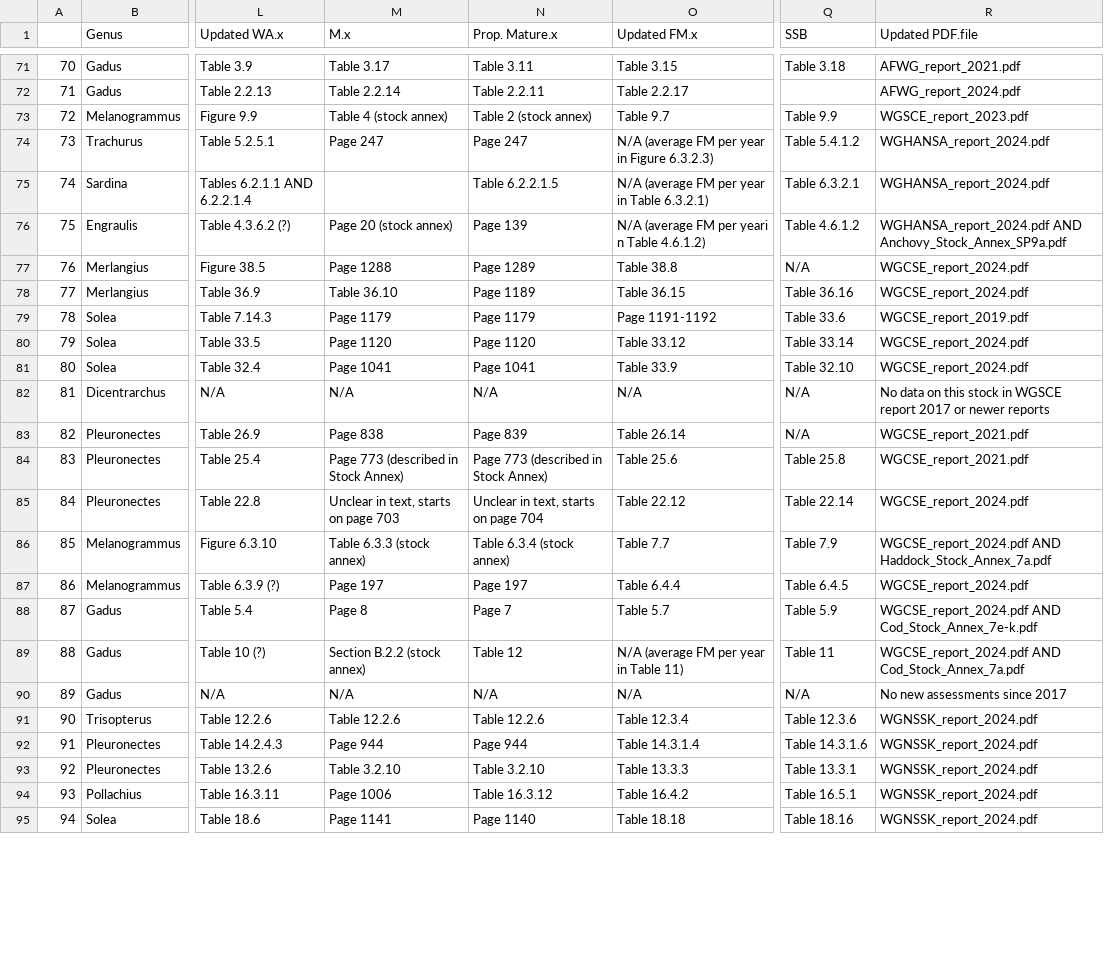
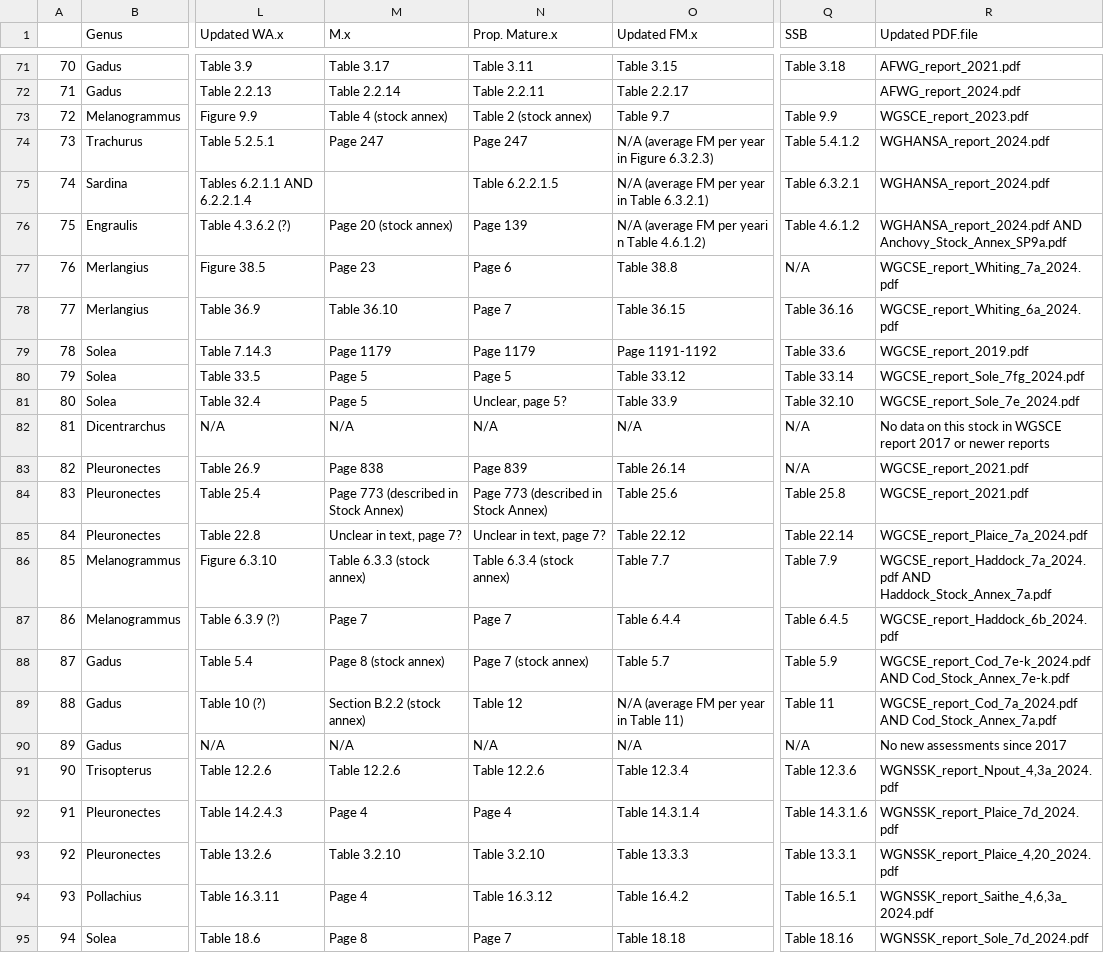
Before and after one commit to danielle-baribeau/Age-structured-marine-fish-database, a CSV file: Master.csv, drawn as a sheet; only a part is shown, gaps mark what is left out; the diff covers the shown part only; the diff names each change by its address in the sheet, - before the commit and + after, or states it on an @@ line.

```diff
--- a/Master.csv
+++ b/Master.csv
-M77 (M.x): Page 1288
+M77 (M.x): Page 23
-N77 (Prop. Mature.x): Page 1289
+N77 (Prop. Mature.x): Page 6
-R77 (Updated PDF.file): WGCSE_report_2024.pdf
+R77 (Updated PDF.file): WGCSE_report_Whiting_7a_2024.pdf
-N78 (Prop. Mature.x): Page 1189
+N78 (Prop. Mature.x): Page 7
-R78 (Updated PDF.file): WGCSE_report_2024.pdf
+R78 (Updated PDF.file): WGCSE_report_Whiting_6a_2024.pdf
-M80 (M.x): Page 1120
+M80 (M.x): Page 5
-N80 (Prop. Mature.x): Page 1120
+N80 (Prop. Mature.x): Page 5
-R80 (Updated PDF.file): WGCSE_report_2024.pdf
+R80 (Updated PDF.file): WGCSE_report_Sole_7fg_2024.pdf
-M81 (M.x): Page 1041
+M81 (M.x): Page 5
-N81 (Prop. Mature.x): Page 1041
+N81 (Prop. Mature.x): Unclear, page 5?
-R81 (Updated PDF.file): WGCSE_report_2024.pdf
+R81 (Updated PDF.file): WGCSE_report_Sole_7e_2024.pdf
-M85 (M.x): Unclear in text, starts on page 703
+M85 (M.x): Unclear in text, page 7?
-N85 (Prop. Mature.x): Unclear in text, starts on page 704
+N85 (Prop. Mature.x): Unclear in text, page 7?
-R85 (Updated PDF.file): WGCSE_report_2024.pdf
+R85 (Updated PDF.file): WGCSE_report_Plaice_7a_2024.pdf
-R86 (Updated PDF.file): WGCSE_report_2024.pdf AND Haddock_Stock_Annex_7a.pdf
+R86 (Updated PDF.file): WGCSE_report_Haddock_7a_2024.pdf AND Haddock_Stock_Annex_7a.pdf
-M87 (M.x): Page 197
+M87 (M.x): Page 7
-N87 (Prop. Mature.x): Page 197
+N87 (Prop. Mature.x): Page 7
-R87 (Updated PDF.file): WGCSE_report_2024.pdf
+R87 (Updated PDF.file): WGCSE_report_Haddock_6b_2024.pdf
-M88 (M.x): Page 8
+M88 (M.x): Page 8 (stock annex)
-N88 (Prop. Mature.x): Page 7
+N88 (Prop. Mature.x): Page 7 (stock annex)
-R88 (Updated PDF.file): WGCSE_report_2024.pdf AND Cod_Stock_Annex_7e-k.pdf
+R88 (Updated PDF.file): WGCSE_report_Cod_7e-k_2024.pdf AND Cod_Stock_Annex_7e-k.pdf
-R89 (Updated PDF.file): WGCSE_report_2024.pdf AND Cod_Stock_Annex_7a.pdf
+R89 (Updated PDF.file): WGCSE_report_Cod_7a_2024.pdf AND Cod_Stock_Annex_7a.pdf
-R91 (Updated PDF.file): WGNSSK_report_2024.pdf
+R91 (Updated PDF.file): WGNSSK_report_Npout_4,3a_2024.pdf
-M92 (M.x): Page 944
+M92 (M.x): Page 4
-N92 (Prop. Mature.x): Page 944
+N92 (Prop. Mature.x): Page 4
-R92 (Updated PDF.file): WGNSSK_report_2024.pdf
+R92 (Updated PDF.file): WGNSSK_report_Plaice_7d_2024.pdf
-R93 (Updated PDF.file): WGNSSK_report_2024.pdf
+R93 (Updated PDF.file): WGNSSK_report_Plaice_4,20_2024.pdf
-M94 (M.x): Page 1006
+M94 (M.x): Page 4
-R94 (Updated PDF.file): WGNSSK_report_2024.pdf
+R94 (Updated PDF.file): WGNSSK_report_Saithe_4,6,3a_2024.pdf
-M95 (M.x): Page 1141
+M95 (M.x): Page 8
-N95 (Prop. Mature.x): Page 1140
+N95 (Prop. Mature.x): Page 7
-R95 (Updated PDF.file): WGNSSK_report_2024.pdf
+R95 (Updated PDF.file): WGNSSK_report_Sole_7d_2024.pdf
```
Also changed, not shown: 20 edited cells elsewhere in this file, 25 other files.
